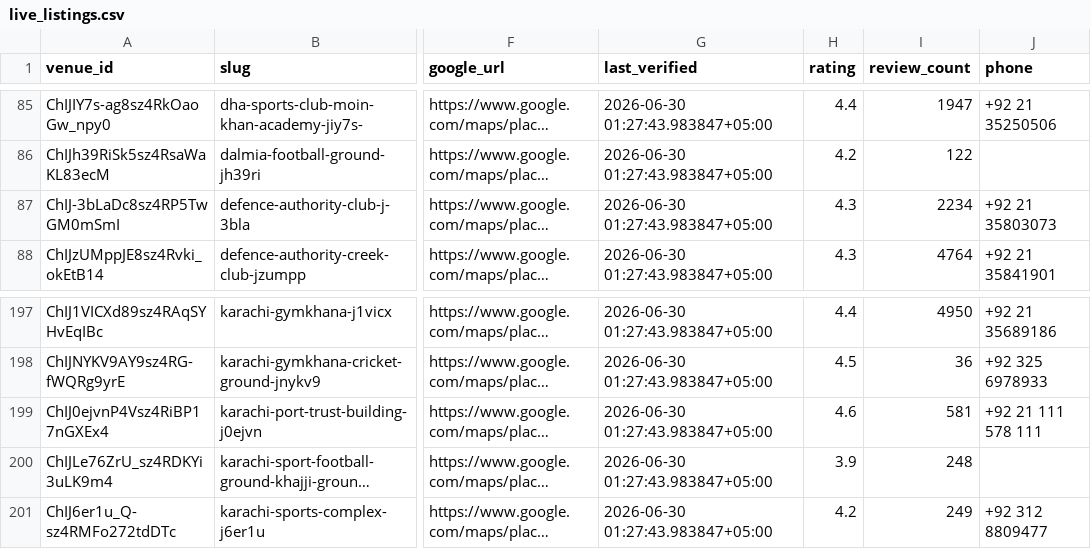
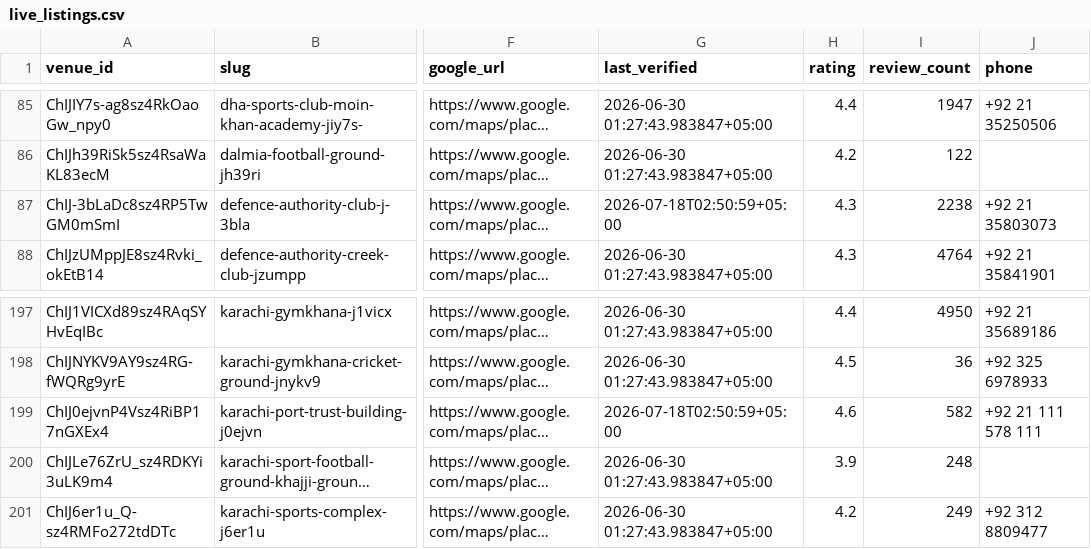
Before and after one commit to hassanraza04/niklo, a CSV file: data/live_listings.csv, drawn as a sheet; only a part is shown, gaps mark what is left out; long unchanged cells end in …; the diff names each change by its address in the sheet, - before the commit and + after, or states it on an @@ line.

```diff
--- a/data/live_listings.csv
+++ b/data/live_listings.csv
-G87 (last_verified): 2026-06-30 01:27:43.983847+05:00
+G87 (last_verified): 2026-07-18T02:50:59+05:00
-I87 (review_count): 2234
+I87 (review_count): 2238
-G199 (last_verified): 2026-06-30 01:27:43.983847+05:00
+G199 (last_verified): 2026-07-18T02:50:59+05:00
-I199 (review_count): 581
+I199 (review_count): 582
```
Also changed, not shown: 3 other files.
